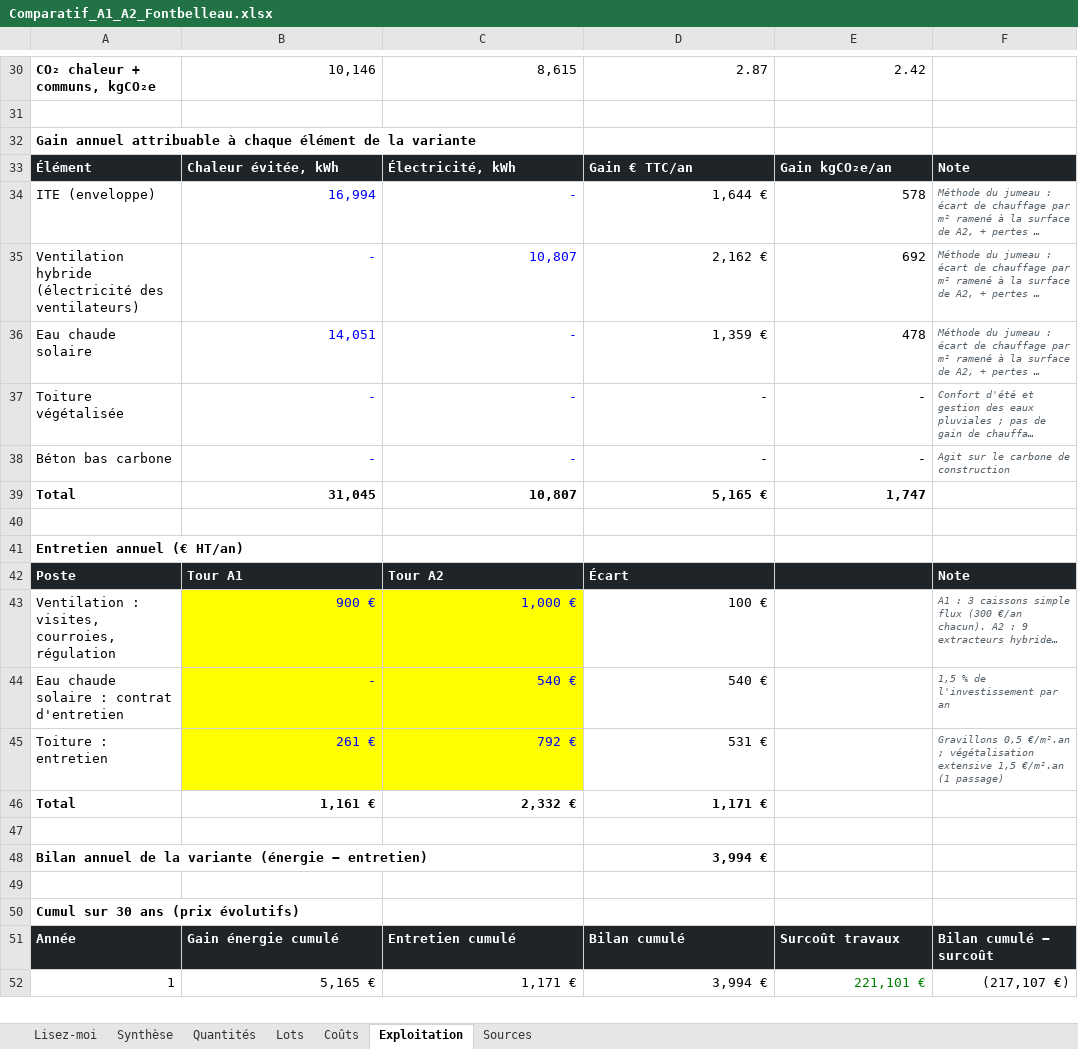
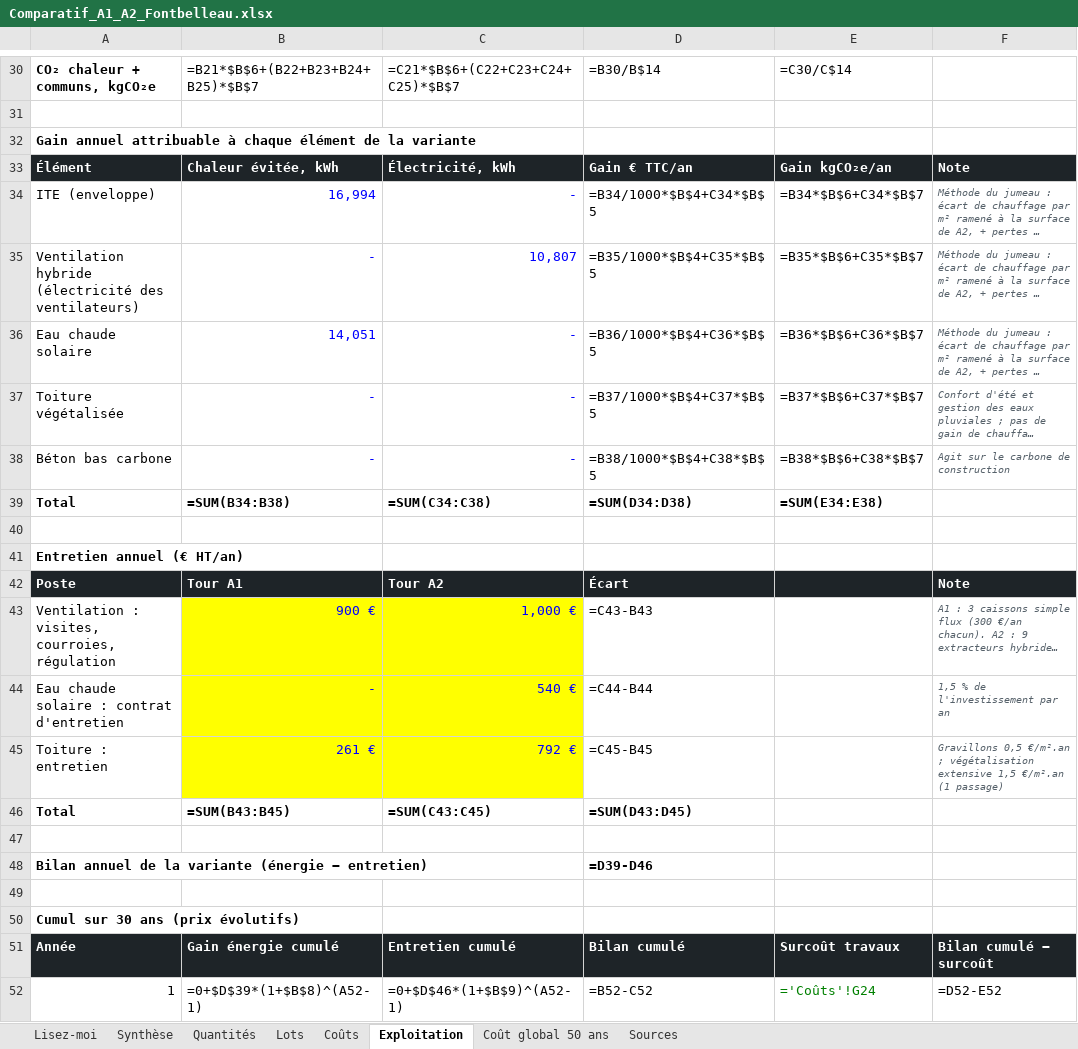
Before and after one commit to lucasdupuymontbrun-del/jumeau-fontbelleau, an Excel workbook: comparatif/docs/Comparatif_A1_A2_Fontbelleau.xlsx, sheet Exploitation, drawn as a sheet; only a part is shown, gaps mark what is left out; long unchanged cells end in …; values as stored, in another font and other column widths than the file's, no borders; formulas without a stored value are shown as written; the diff covers the shown part only; the diff names each change by its address in the sheet, - before the commit and + after, or states it on an @@ line.

```diff
--- a/comparatif/docs/Comparatif_A1_A2_Fontbelleau.xlsx (sheet Exploitation)
+++ b/comparatif/docs/Comparatif_A1_A2_Fontbelleau.xlsx (sheet Exploitation)
+sheet tab: Coût global 50 ans
-B30: 10,146
+B30: =B21*$B$6+(B22+B23+B24+B25)*$B$7
-C30: 8,615
+C30: =C21*$B$6+(C22+C23+C24+C25)*$B$7
-D30: 2.87
+D30: =B30/B$14
-E30: 2.42
+E30: =C30/C$14
-D34: 1,644 €
+D34: =B34/1000*$B$4+C34*$B$5
-E34: 578
+E34: =B34*$B$6+C34*$B$7
-D35: 2,162 €
+D35: =B35/1000*$B$4+C35*$B$5
-E35: 692
+E35: =B35*$B$6+C35*$B$7
-D36: 1,359 €
+D36: =B36/1000*$B$4+C36*$B$5
-E36: 478
+E36: =B36*$B$6+C36*$B$7
-D37: -
+D37: =B37/1000*$B$4+C37*$B$5
-E37: -
+E37: =B37*$B$6+C37*$B$7
-D38: -
+D38: =B38/1000*$B$4+C38*$B$5
-E38: -
+E38: =B38*$B$6+C38*$B$7
-B39: 31,045
+B39: =SUM(B34:B38)
-C39: 10,807
+C39: =SUM(C34:C38)
-D39: 5,165 €
+D39: =SUM(D34:D38)
-E39: 1,747
+E39: =SUM(E34:E38)
-D43: 100 €
+D43: =C43-B43
-D44: 540 €
+D44: =C44-B44
-D45: 531 €
+D45: =C45-B45
-B46: 1,161 €
+B46: =SUM(B43:B45)
-C46: 2,332 €
+C46: =SUM(C43:C45)
-D46: 1,171 €
+D46: =SUM(D43:D45)
-D48: 3,994 €
+D48: =D39-D46
-B52: 5,165 €
+B52: =0+$D$39*(1+$B$8)^(A52-1)
-C52: 1,171 €
+C52: =0+$D$46*(1+$B$9)^(A52-1)
-D52: 3,994 €
+D52: =B52-C52
-E52: 221,101 €
+E52: ='Coûts'!G24
-F52: (217,107 €)
+F52: =D52-E52
```
Also changed, not shown: 175 edited cells elsewhere in this sheet, sheet Coûts, sheet Quantités, sheet Sources, sheet Synthèse, sheet Lisez-moi, 6 other files.
